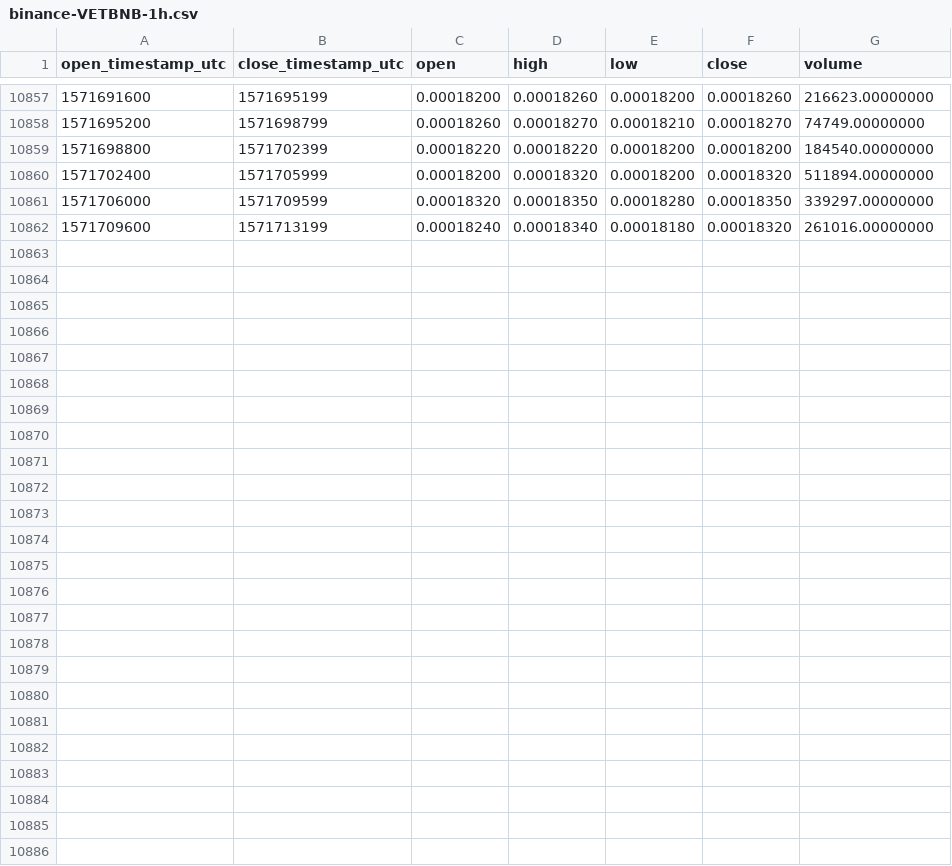
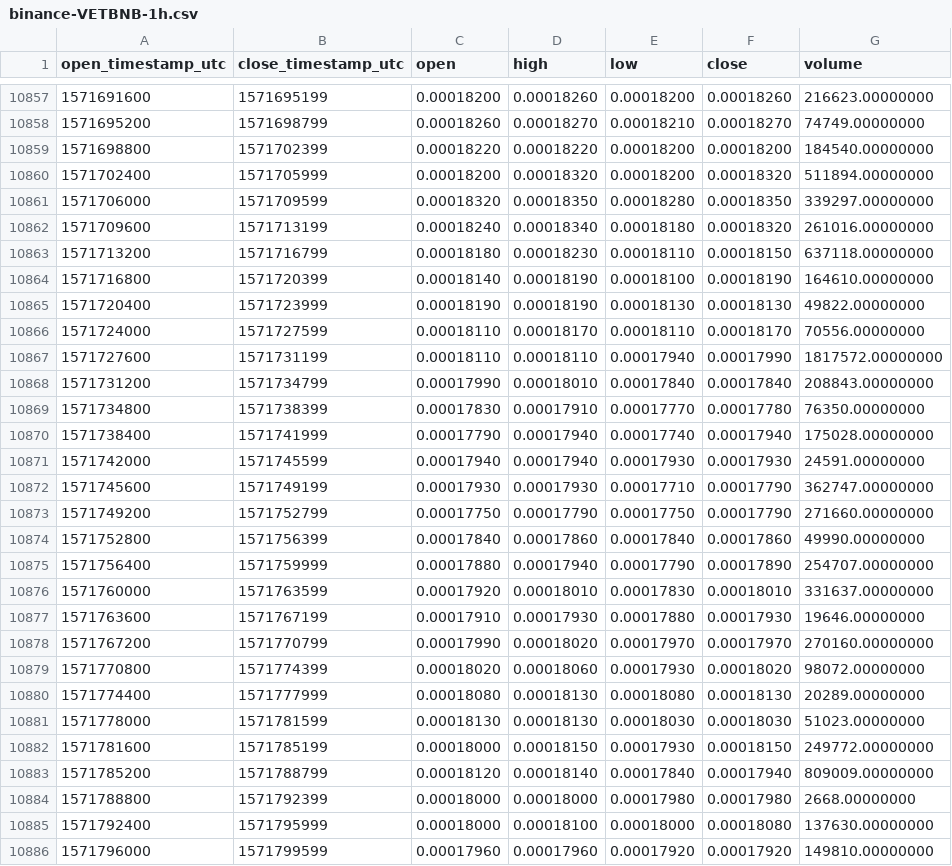
Before and after one commit to cryptobigbro/binance-VETBNB, a CSV file: binance-VETBNB-1h.csv, drawn as a sheet; only a part is shown, gaps mark what is left out.

Commit message:
Update OHLCV data.

```diff
--- a/binance-VETBNB-1h.csv
+++ b/binance-VETBNB-1h.csv
@@ -10862 +10862,25 @@ open_timestamp_utc,close_timestamp_utc,open,high,low,close,volume
 1571709600,1571713199,0.00018240,0.00018340,0.00018180,0.00018320,261016.00000000
+1571713200,1571716799,0.00018180,0.00018230,0.00018110,0.00018150,637118.00000000
+1571716800,1571720399,0.00018140,0.00018190,0.00018100,0.00018190,164610.00000000
+1571720400,1571723999,0.00018190,0.00018190,0.00018130,0.00018130,49822.00000000
+1571724000,1571727599,0.00018110,0.00018170,0.00018110,0.00018170,70556.00000000
+1571727600,1571731199,0.00018110,0.00018110,0.00017940,0.00017990,1817572.00000000
+1571731200,1571734799,0.00017990,0.00018010,0.00017840,0.00017840,208843.00000000
+1571734800,1571738399,0.00017830,0.00017910,0.00017770,0.00017780,76350.00000000
+1571738400,1571741999,0.00017790,0.00017940,0.00017740,0.00017940,175028.00000000
+1571742000,1571745599,0.00017940,0.00017940,0.00017930,0.00017930,24591.00000000
+1571745600,1571749199,0.00017930,0.00017930,0.00017710,0.00017790,362747.00000000
+1571749200,1571752799,0.00017750,0.00017790,0.00017750,0.00017790,271660.00000000
+1571752800,1571756399,0.00017840,0.00017860,0.00017840,0.00017860,49990.00000000
+1571756400,1571759999,0.00017880,0.00017940,0.00017790,0.00017890,254707.00000000
+1571760000,1571763599,0.00017920,0.00018010,0.00017830,0.00018010,331637.00000000
+1571763600,1571767199,0.00017910,0.00017930,0.00017880,0.00017930,19646.00000000
+1571767200,1571770799,0.00017990,0.00018020,0.00017970,0.00017970,270160.00000000
+1571770800,1571774399,0.00018020,0.00018060,0.00017930,0.00018020,98072.00000000
+1571774400,1571777999,0.00018080,0.00018130,0.00018080,0.00018130,20289.00000000
+1571778000,1571781599,0.00018130,0.00018130,0.00018030,0.00018030,51023.00000000
+1571781600,1571785199,0.00018000,0.00018150,0.00017930,0.00018150,249772.00000000
+1571785200,1571788799,0.00018120,0.00018140,0.00017840,0.00017940,809009.00000000
+1571788800,1571792399,0.00018000,0.00018000,0.00017980,0.00017980,2668.00000000
+1571792400,1571795999,0.00018000,0.00018100,0.00018000,0.00018080,137630.00000000
+1571796000,1571799599,0.00017960,0.00017960,0.00017920,0.00017920,149810.00000000
```
Also changed, not shown: binance-VETBNB-1d.csv.
